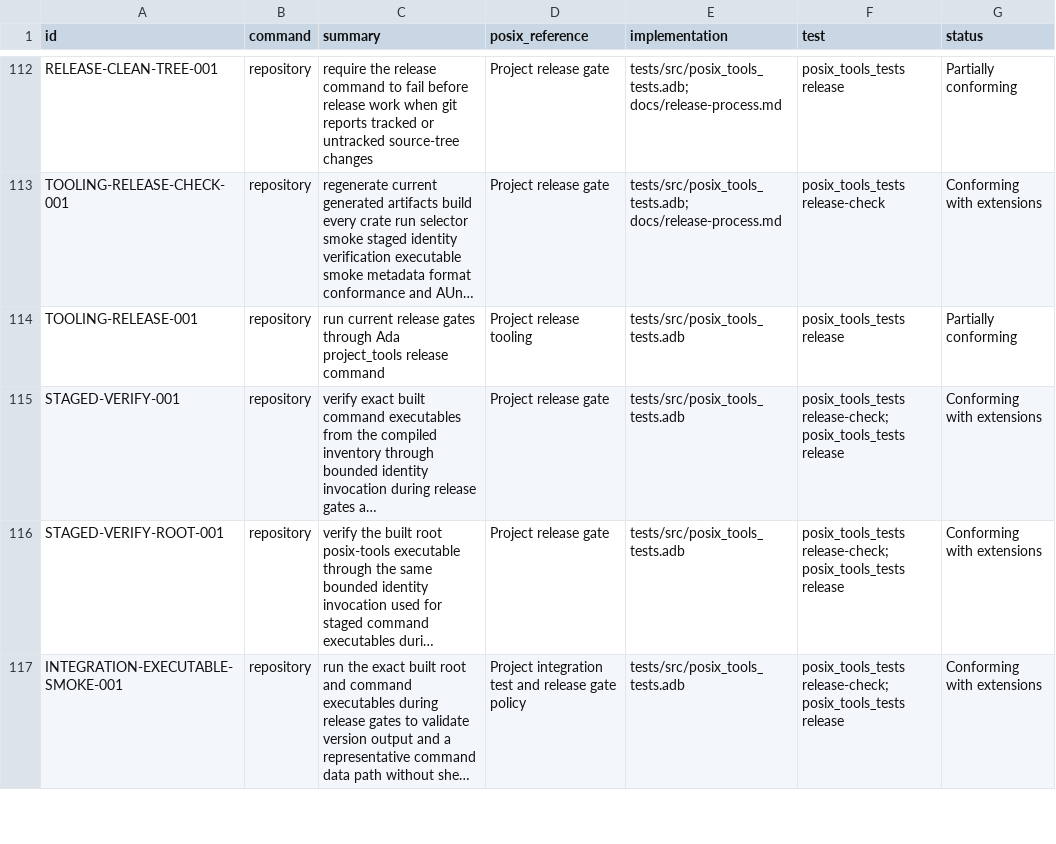
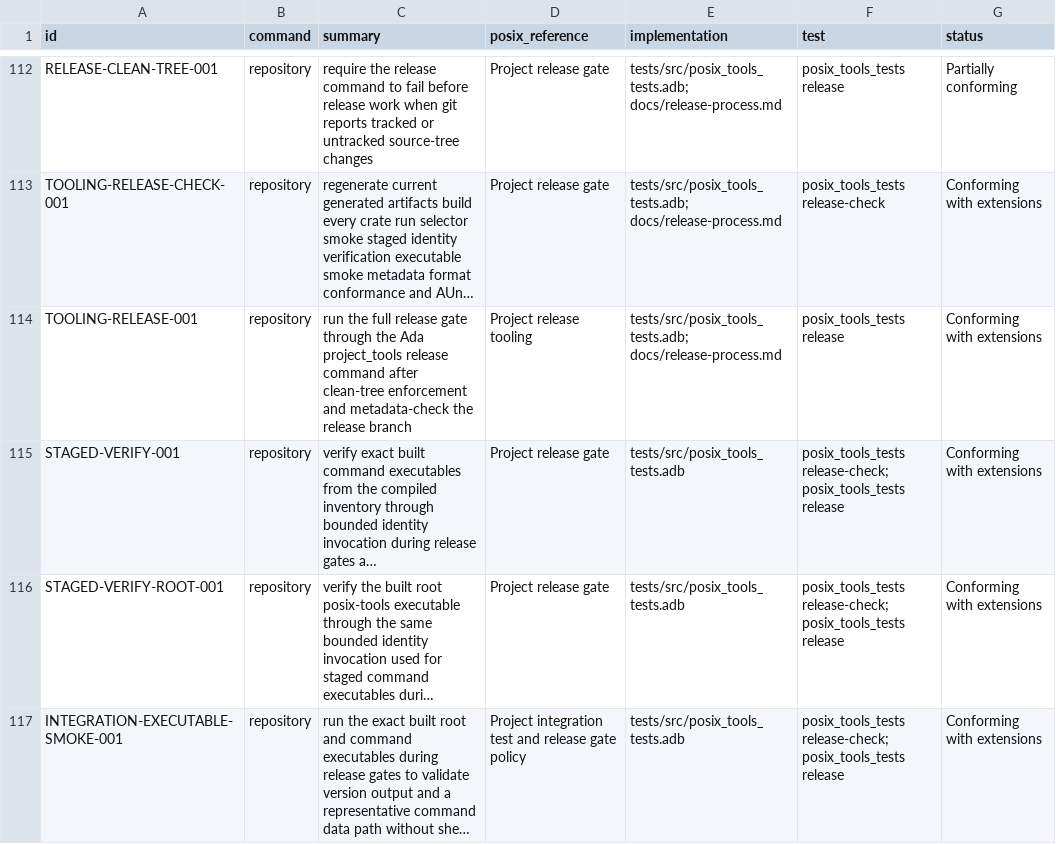
Before and after one commit to bracke/posix_tools, a CSV file: generated/requirements.csv, drawn as a sheet; only a part is shown, gaps mark what is left out; long unchanged cells end in …; the diff names each change by its address in the sheet, - before the commit and + after, or states it on an @@ line.

Commit message:
Validate release gate metadata

```diff
--- a/generated/requirements.csv
+++ b/generated/requirements.csv
-C114 (summary): run current release gates through Ada project_tools release command
+C114 (summary): run the full release gate through the Ada project_tools release command after clean-tree enforcement and metadata-check the release branch
-E114 (implementation): tests/src/posix_tools_tests.adb
+E114 (implementation): tests/src/posix_tools_tests.adb; docs/release-process.md
-G114 (status): Partially conforming
+G114 (status): Conforming with extensions
```
Also changed, not shown: 4 other files.
